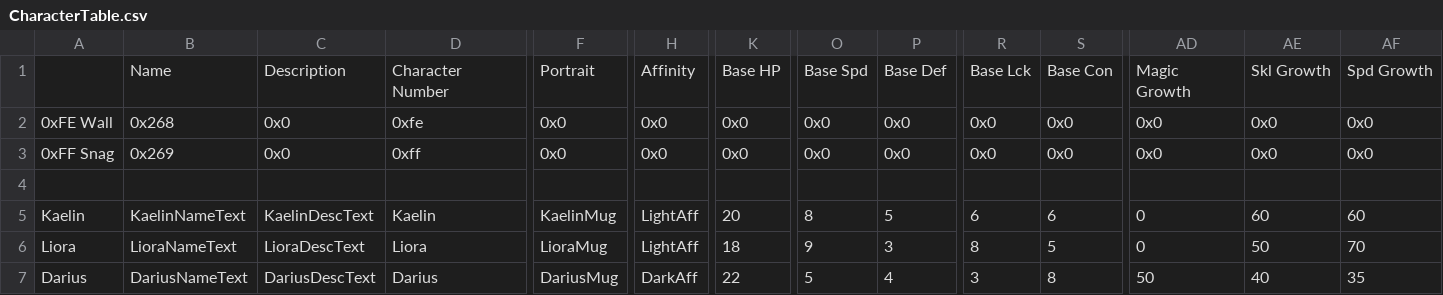
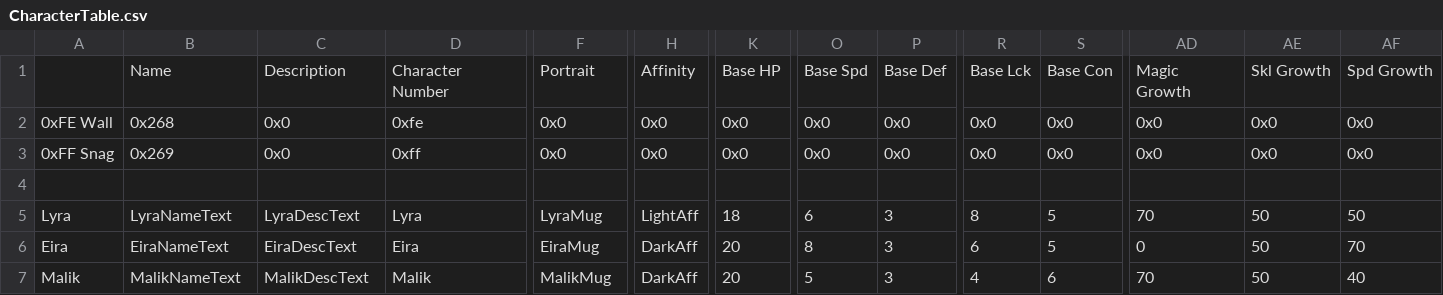
Before and after one commit to i-am-neon/fe-infinity, a CSV file: romBuilder/CSV/Tables/Characters/CharacterTable.csv, drawn as a sheet; only a part is shown, gaps mark what is left out; removed rows and columns are numbered as before the commit, all else as after; rows hold the shown columns only; the diff covers the shown part only; the diff names each change by its address in the sheet, - before the commit and + after, or states it on an @@ line.

```diff
--- a/romBuilder/CSV/Tables/Characters/CharacterTable.csv
+++ b/romBuilder/CSV/Tables/Characters/CharacterTable.csv
-row 5: Kaelin | KaelinNameText | KaelinDescText | Kaelin | KaelinMug | LightAff | 20 | 8 | 5 | 6 | 6 | 0 | 60 | 60
+row 5: Lyra | LyraNameText | LyraDescText | Lyra | LyraMug | LightAff | 18 | 6 | 3 | 8 | 5 | 70 | 50 | 50
-A6: Liora
+A6: Eira
-B6: LioraNameText
+B6: EiraNameText
-C6: LioraDescText
+C6: EiraDescText
-D6: Liora
+D6: Eira
-F6: LioraMug
+F6: EiraMug
-H6: LightAff
+H6: DarkAff
-K6: 18
+K6: 20
-O6: 9
+O6: 8
-R6: 8
+R6: 6
-A7: Darius
+A7: Malik
-B7: DariusNameText
+B7: MalikNameText
-C7: DariusDescText
+C7: MalikDescText
-D7: Darius
+D7: Malik
-F7: DariusMug
+F7: MalikMug
-K7: 22
+K7: 20
-P7: 4
+P7: 3
-R7: 3
+R7: 4
-S7: 8
+S7: 6
-AD7: 50
+AD7: 70
-AE7: 40
+AE7: 50
-AF7: 35
+AF7: 40
```
Also changed, not shown: 2 edited cells elsewhere in this file, 17 other files.
